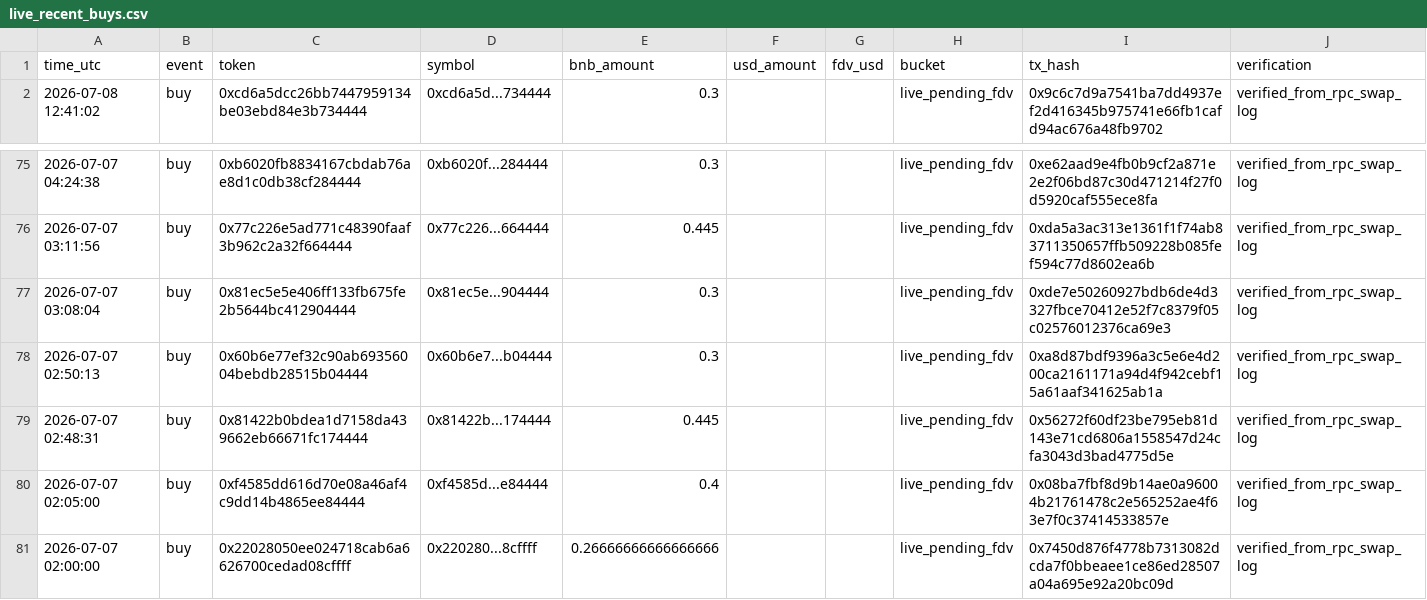
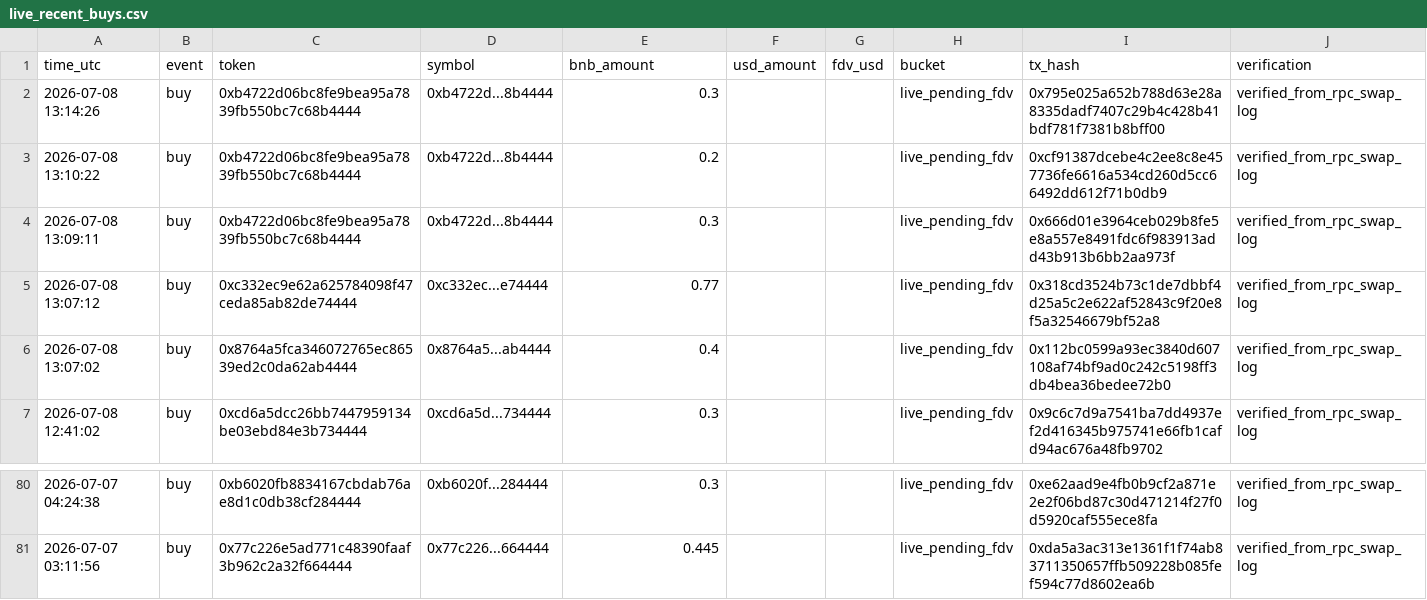
Before and after one commit to hahahakang/bsc-fourmeme-analysis-live, a CSV file: data/live_recent_buys.csv, drawn as a sheet; only a part is shown, gaps mark what is left out; removed rows and columns are numbered as before the commit, all else as after; the diff names each change by its address in the sheet, - before the commit and + after, or states it on an @@ line.

```diff
--- a/data/live_recent_buys.csv
+++ b/data/live_recent_buys.csv
+row 2: 2026-07-08 13:14:26 | buy | 0xb4722d06bc8fe9bea95a7839fb550bc7c68b4444 | 0xb4722d...8b4444 | 0.3 |  |  | live_pending_fdv | 0x795e025a652b788d63e28a8335dadf7407c29b4c428b41bdf781f7381b8bff00 | verified_from_rpc_swap_log
+row 3: 2026-07-08 13:10:22 | buy | 0xb4722d06bc8fe9bea95a7839fb550bc7c68b4444 | 0xb4722d...8b4444 | 0.2 |  |  | live_pending_fdv | 0xcf91387dcebe4c2ee8c8e457736fe6616a534cd260d5cc66492dd612f71b0db9 | verified_from_rpc_swap_log
+row 4: 2026-07-08 13:09:11 | buy | 0xb4722d06bc8fe9bea95a7839fb550bc7c68b4444 | 0xb4722d...8b4444 | 0.3 |  |  | live_pending_fdv | 0x666d01e3964ceb029b8fe5e8a557e8491fdc6f983913add43b913b6bb2aa973f | verified_from_rpc_swap_log
+row 5: 2026-07-08 13:07:12 | buy | 0xc332ec9e62a625784098f47ceda85ab82de74444 | 0xc332ec...e74444 | 0.77 |  |  | live_pending_fdv | 0x318cd3524b73c1de7dbbf4d25a5c2e622af52843c9f20e8f5a32546679bf52a8 | verified_from_rpc_swap_log
+row 6: 2026-07-08 13:07:02 | buy | 0x8764a5fca346072765ec86539ed2c0da62ab4444 | 0x8764a5...ab4444 | 0.4 |  |  | live_pending_fdv | 0x112bc0599a93ec3840d607108af74bf9ad0c242c5198ff3db4bea36bedee72b0 | verified_from_rpc_swap_log
-row 77: 2026-07-07 03:08:04 | buy | 0x81ec5e5e406ff133fb675fe2b5644bc412904444 | 0x81ec5e...904444 | 0.3 |  |  | live_pending_fdv | 0xde7e50260927bdb6de4d3327fbce70412e52f7c8379f05c02576012376ca69e3 | verified_from_rpc_swap_log
-row 78: 2026-07-07 02:50:13 | buy | 0x60b6e77ef32c90ab69356004bebdb28515b04444 | 0x60b6e7...b04444 | 0.3 |  |  | live_pending_fdv | 0xa8d87bdf9396a3c5e6e4d200ca2161171a94d4f942cebf15a61aaf341625ab1a | verified_from_rpc_swap_log
-row 79: 2026-07-07 02:48:31 | buy | 0x81422b0bdea1d7158da439662eb66671fc174444 | 0x81422b...174444 | 0.445 |  |  | live_pending_fdv | 0x56272f60df23be795eb81d143e71cd6806a1558547d24cfa3043d3bad4775d5e | verified_from_rpc_swap_log
-row 80: 2026-07-07 02:05:00 | buy | 0xf4585dd616d70e08a46af4c9dd14b4865ee84444 | 0xf4585d...e84444 | 0.4 |  |  | live_pending_fdv | 0x08ba7fbf8d9b14ae0a96004b21761478c2e565252ae4f63e7f0c37414533857e | verified_from_rpc_swap_log
-row 81: 2026-07-07 02:00:00 | buy | 0x22028050ee024718cab6a6626700cedad08cffff | 0x220280...8cffff | 0.26666666666666666 |  |  | live_pending_fdv | 0x7450d876f4778b7313082dcda7f0bbeaee1ce86ed28507a04a695e92a20bc09d | verified_from_rpc_swap_log
```
Also changed, not shown: data/live_events.csv, data/live_recent_positions.csv, 5 other files.
